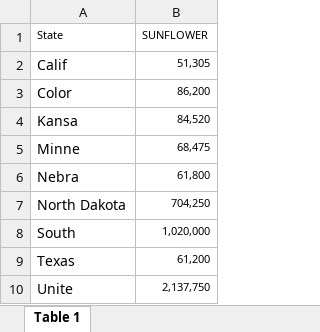
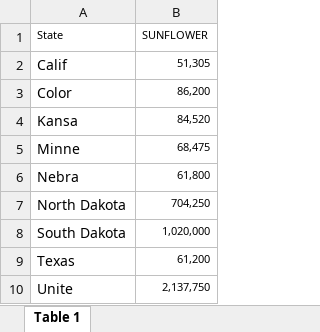
Before and after one commit to ninae555/case_studdy_1, an Excel workbook: arg_xlsx/sunflower_contd.xlsx, sheet Table 1, drawn as a sheet; values as stored, in another font and other column widths than the file's, no borders; the diff names each change by its address in the sheet, - before the commit and + after, or states it on an @@ line.

```diff
--- a/arg_xlsx/sunflower_contd.xlsx (sheet Table 1)
+++ b/arg_xlsx/sunflower_contd.xlsx (sheet Table 1)
-A8 (State): South
+A8 (State): South Dakota
```
Also changed, not shown: milkcowsandprod.xlsx, 10 other files.
